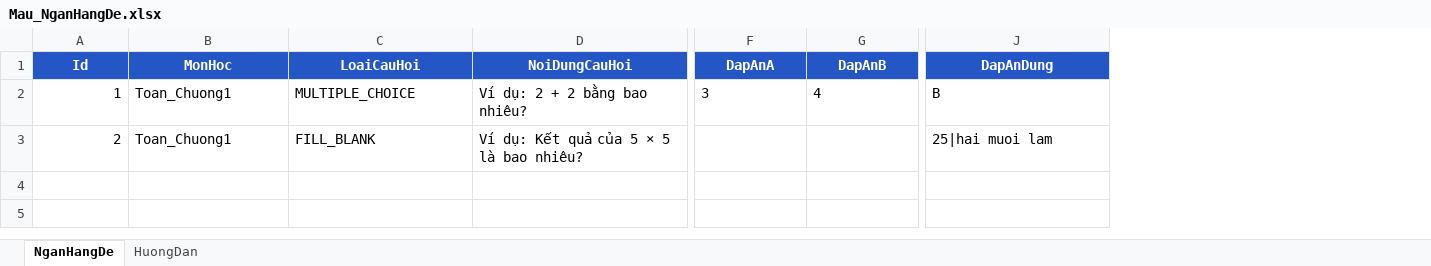
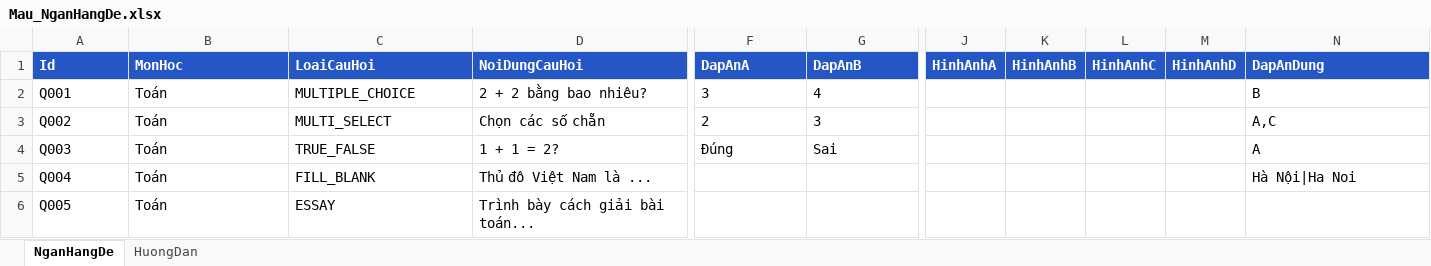
Before and after one commit to elbalosnocni/bank, an Excel workbook: Mau_NganHangDe.xlsx, sheet NganHangDe, drawn as a sheet; only a part is shown, gaps mark what is left out; values as stored, in another font and other column widths than the file's, no borders; table styles not drawn; removed rows and columns are numbered as before the commit, all else as after; rows hold the shown columns only; the diff covers the shown part only; the diff names each change by its address in the sheet, - before the commit and + after, or states it on an @@ line.

```diff
--- a/Mau_NganHangDe.xlsx (sheet NganHangDe)
+++ b/Mau_NganHangDe.xlsx (sheet NganHangDe)
+column J (HinhAnhA), empty
+column K (HinhAnhB), empty
+column L (HinhAnhC), empty
+column M (HinhAnhD), empty
-A1:G1 alignment: center
+A1:G1 alignment: left
-N1 alignment: center
+N1 alignment: left
-A2 (Id): 1
+A2 (Id): Q001
-B2 (MonHoc): Toan_Chuong1
+B2 (MonHoc): Toán
-D2 (NoiDungCauHoi): Ví dụ: 2 + 2 bằng bao nhiêu?
+D2 (NoiDungCauHoi): 2 + 2 bằng bao nhiêu?
-row 3: 2 | Toan_Chuong1 | FILL_BLANK | Ví dụ: Kết quả của 5 × 5 là bao nhiêu? |  |  | 25|hai muoi lam
+row 3: Q002 | Toán | MULTI_SELECT | Chọn các số chẵn | 2 | 3 |  |  |  |  | A,C
+row 4: Q003 | Toán | TRUE_FALSE | 1 + 1 = 2? | Đúng | Sai |  |  |  |  | A
+row 5: Q004 | Toán | FILL_BLANK | Thủ đô Việt Nam là ... |  |  |  |  |  |  | Hà Nội|Ha Noi
+row 6: Q005 | Toán | ESSAY | Trình bày cách giải bài toán...
```
Also changed, not shown: cell formats elsewhere in this sheet, sheet HuongDan, 4 other files.
